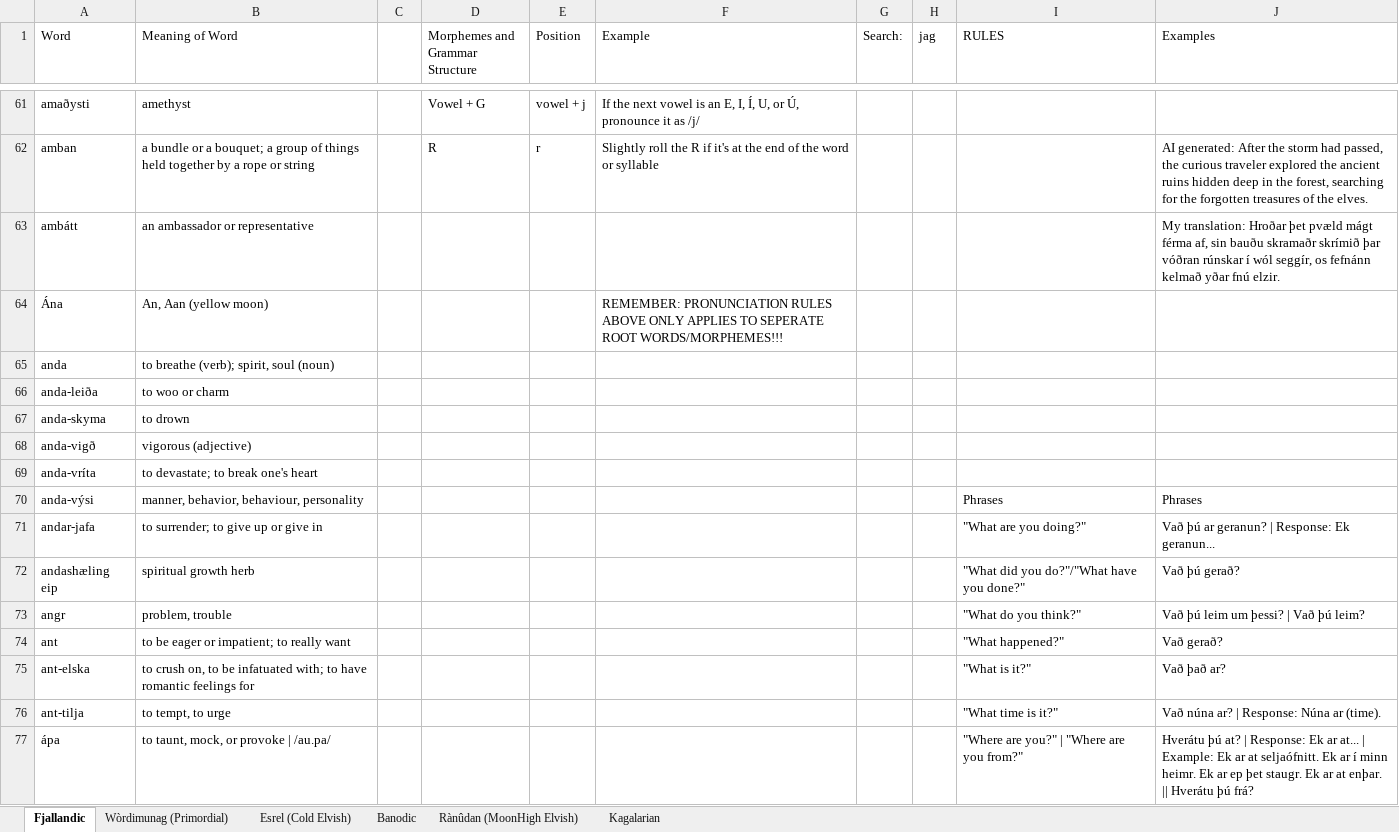
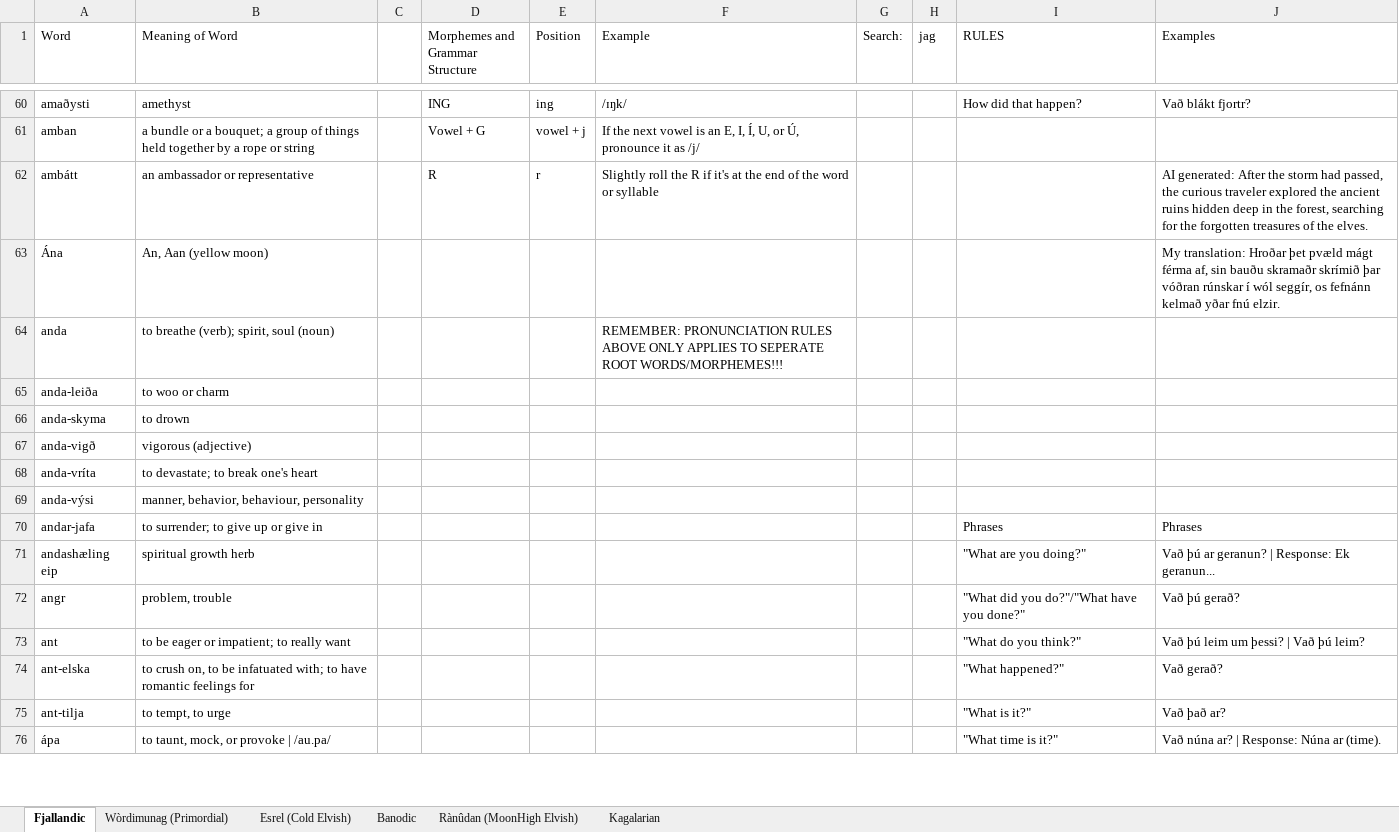
Before and after one commit to Oneo64/Auldworlde, an Excel workbook: Literature/Languages/Fantasy Languages.xlsx, sheet Fjallandic, drawn as a sheet; only a part is shown, gaps mark what is left out; values as stored, in another font and other column widths than the file's, no cell formats; charts and pictures not drawn; addresses are those after the commit; the diff covers the shown part only; the diff names each change by its address in the sheet, - before the commit and + after, or states it on an @@ line.

```diff
--- a/Literature/Languages/Fantasy Languages.xlsx (sheet Fjallandic)
+++ b/Literature/Languages/Fantasy Languages.xlsx (sheet Fjallandic)
-D60 (Morphemes and Grammar Structure): Vowel + G
+D60 (Morphemes and Grammar Structure): ING
-E60 (Position): vowel + j
+E60 (Position): ing
-F60 (Example): If the next vowel is an E, I, Í, U, or Ú, pronounce it as /j/
+F60 (Example): /ɪŋk/
-I60 (RULES): (empty)
+I60 (RULES): How did that happen?
-J60 (Examples): (empty)
+J60 (Examples): Vað blákt fjortr?
-D61 (Morphemes and Grammar Structure): R
+D61 (Morphemes and Grammar Structure): Vowel + G
-E61 (Position): r
+E61 (Position): vowel + j
-F61 (Example): Slightly roll the R if it's at the end of the word or syllable
+F61 (Example): If the next vowel is an E, I, Í, U, or Ú, pronounce it as /j/
-J61 (Examples): AI generated: After the storm had passed, the curious traveler explored the ancient ruins hidden deep in the forest, searching for the forgotten treasures of the elves.
+J61 (Examples): (empty)
-D62 (Morphemes and Grammar Structure): (empty)
+D62 (Morphemes and Grammar Structure): R
-E62 (Position): (empty)
+E62 (Position): r
-F62 (Example): (empty)
+F62 (Example): Slightly roll the R if it's at the end of the word or syllable
-J62 (Examples): My translation: Hroðar þet pvæld mágt férma af, sin bauðu skramaðr skrímið þar vóðran rúnskar í wól seggír, os fefnánn kelmað yðar fnú elzir.
+J62 (Examples): AI generated: After the storm had passed, the curious traveler explored the ancient ruins hidden deep in the forest, searching for the forgotten treasures of the elves.
-F63 (Example): REMEMBER: PRONUNCIATION RULES ABOVE ONLY APPLIES TO SEPERATE ROOT WORDS/MORPHEMES!!!
+F63 (Example): (empty)
-J63 (Examples): (empty)
+J63 (Examples): My translation: Hroðar þet pvæld mágt férma af, sin bauðu skramaðr skrímið þar vóðran rúnskar í wól seggír, os fefnánn kelmað yðar fnú elzir.
-F64 (Example): (empty)
+F64 (Example): REMEMBER: PRONUNCIATION RULES ABOVE ONLY APPLIES TO SEPERATE ROOT WORDS/MORPHEMES!!!
-I69 (RULES): Phrases
+I69 (RULES): (empty)
-J69 (Examples): Phrases
+J69 (Examples): (empty)
-I70 (RULES): "What are you doing?"
+I70 (RULES): Phrases
-J70 (Examples): Vað þú ar geranun? | Response: Ek geranun...
+J70 (Examples): Phrases
-I71 (RULES): "What did you do?"/"What have you done?"
+I71 (RULES): "What are you doing?"
-J71 (Examples): Vað þú gerað?
+J71 (Examples): Vað þú ar geranun? | Response: Ek geranun...
-I72 (RULES): "What do you think?"
+I72 (RULES): "What did you do?"/"What have you done?"
-J72 (Examples): Vað þú leim um þessi? | Vað þú leim?
+J72 (Examples): Vað þú gerað?
-I73 (RULES): "What happened?"
+I73 (RULES): "What do you think?"
-J73 (Examples): Vað gerað?
+J73 (Examples): Vað þú leim um þessi? | Vað þú leim?
-I74 (RULES): "What is it?"
+I74 (RULES): "What happened?"
-J74 (Examples): Vað það ar?
+J74 (Examples): Vað gerað?
-I75 (RULES): "What time is it?"
+I75 (RULES): "What is it?"
-J75 (Examples): Vað núna ar? | Response: Núna ar (time).
+J75 (Examples): Vað það ar?
-I76 (RULES): "Where are you?" | "Where are you from?"
+I76 (RULES): "What time is it?"
-J76 (Examples): Hverátu þú at? | Response: Ek ar at... | Example: Ek ar at seljaófnitt. Ek ar í minn heimr. Ek ar ep þet staugr. Ek ar at enþar. || Hverátu þú frá?
+J76 (Examples): Vað núna ar? | Response: Núna ar (time).
```
Also changed, not shown: 2 added rows, 2 removed rows and 85 edited cells elsewhere in this sheet, cell formats.
